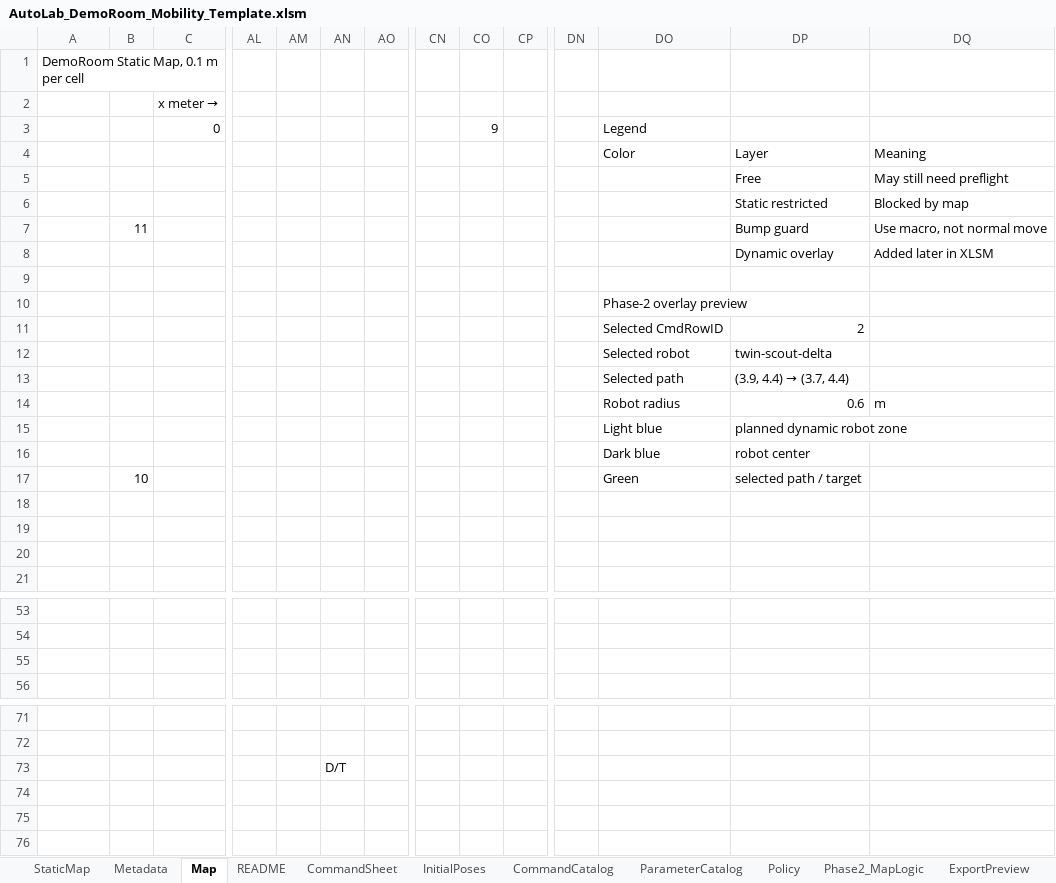
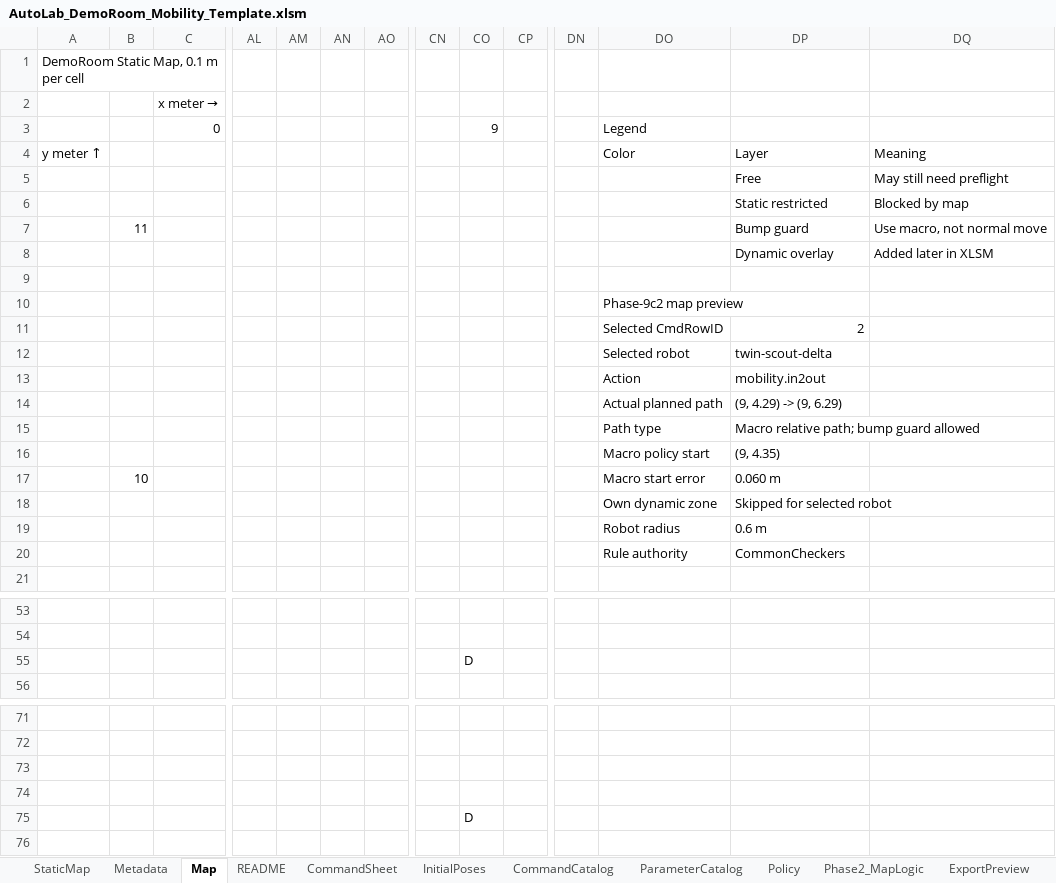
Before and after one commit to jtchen9/RunNMS, an Excel workbook: sitemap/DemoRoom/script_authoring/AutoLab_DemoRoom_Mobility_Template.xlsm, sheet Map, drawn as a sheet; only a part is shown, gaps mark what is left out; values as stored, in another font and other column widths than the file's, no cell formats; removed rows and columns are numbered as before the commit, all else as after; rows hold the shown columns only; the diff covers the shown part only; the diff names each change by its address in the sheet, - before the commit and + after, or states it on an @@ line.

```diff
--- a/sitemap/DemoRoom/script_authoring/AutoLab_DemoRoom_Mobility_Template.xlsm (sheet Map)
+++ b/sitemap/DemoRoom/script_authoring/AutoLab_DemoRoom_Mobility_Template.xlsm (sheet Map)
-A4: (empty)
+A4: y meter ↑
-DO10: Phase-2 overlay preview
+DO10: Phase-9c2 map preview
-row 13:  |  |  |  |  |  |  |  |  |  |  | Selected path | (3.9, 4.4) → (3.7, 4.4)
-row 14:  |  |  |  |  |  |  |  |  |  |  | Robot radius | 0.6 | m
-row 15:  |  |  |  |  |  |  |  |  |  |  | Light blue | planned dynamic robot zone
-row 16:  |  |  |  |  |  |  |  |  |  |  | Dark blue | robot center
+row 13:  |  |  |  |  |  |  |  |  |  |  | Action | mobility.in2out
+row 14:  |  |  |  |  |  |  |  |  |  |  | Actual planned path | (9, 4.29) -> (9, 6.29)
+row 15:  |  |  |  |  |  |  |  |  |  |  | Path type | Macro relative path; bump guard allowed
+row 16:  |  |  |  |  |  |  |  |  |  |  | Macro policy start | (9, 4.35)
-DO17: Green
+DO17: Macro start error
-DP17: selected path / target
+DP17: 0.060 m
-row 18: (empty)
+row 18:  |  |  |  |  |  |  |  |  |  |  | Own dynamic zone | Skipped for selected robot
-row 19: (empty)
+row 19:  |  |  |  |  |  |  |  |  |  |  | Robot radius | 0.6 m
-row 20: (empty)
+row 20:  |  |  |  |  |  |  |  |  |  |  | Rule authority | CommonCheckers
-CO55: (empty)
+CO55: D
-AN73: D/T
+AN73: (empty)
-CO75: (empty)
+CO75: D
```
Also changed, not shown: 1 edited cell elsewhere in this sheet, sheet CommandSheet, sheet InitialPosesExportPreview, sheet InitialPoses, sheet PreflightStatus, cell formats, charts or pictures, 3 other files.
